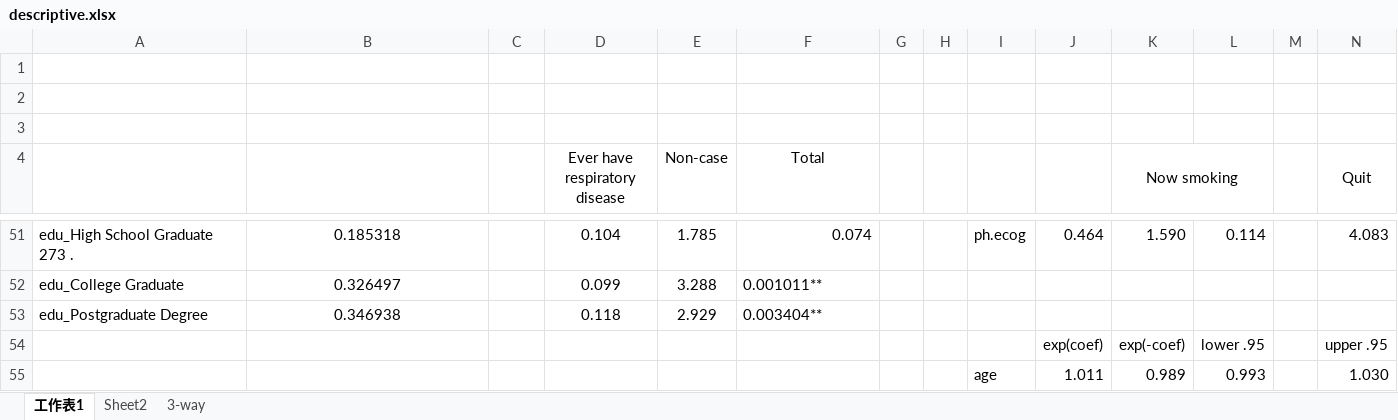
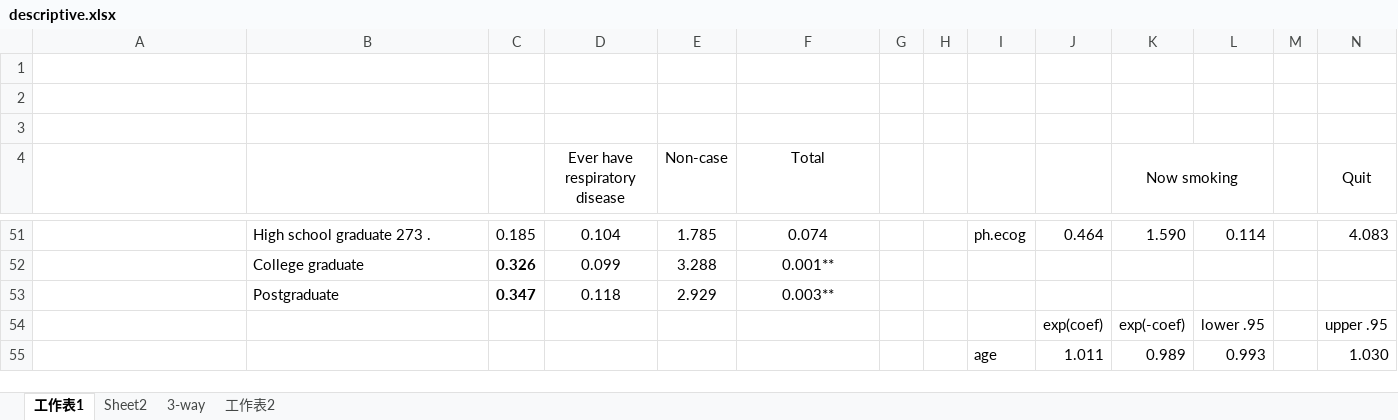
Before and after one commit to kwan0516/respiratory_project, an Excel workbook: descriptive.xlsx, sheet 工作表1, drawn as a sheet; only a part is shown, gaps mark what is left out; values as stored, in another font and other column widths than the file's, no borders; removed rows and columns are numbered as before the commit, all else as after; rows hold the shown columns only; the diff covers the shown part only; the diff names each change by its address in the sheet, - before the commit and + after, or states it on an @@ line.

```diff
--- a/descriptive.xlsx (sheet 工作表1)
+++ b/descriptive.xlsx (sheet 工作表1)
+sheet tab: 工作表2
-A51: edu_High School Graduate 273 .
+A51: (empty)
-B51 alignment: center
+B51 alignment: left
-B51: 0.185318
+B51: High school graduate 273 .
-C51: (empty)
+C51: 0.185
-F51 alignment: right
+F51 alignment: center
-row 52: edu_College Graduate | 0.326497 |  | 0.099 | 3.288 | 0.001011**
-row 53: edu_Postgraduate Degree | 0.346938 |  | 0.118 | 2.929 | 0.003404**
+row 52:  | College graduate | 0.326 | 0.099 | 3.288 | 0.001**
+row 53:  | Postgraduate | 0.347 | 0.118 | 2.929 | 0.003**
```
Also changed, not shown: 2 added rows, 2 removed rows, 27 edited cells and cell formats elsewhere in this sheet, sheet 3-way, 5 other files.
